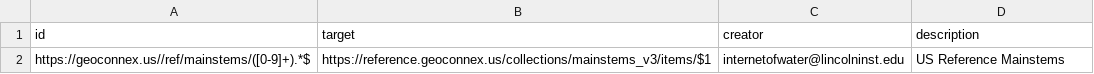
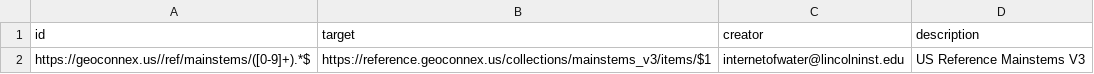
Before and after one commit to internetofwater/pids.geoconnex.us, a CSV file: namespaces/ref/mainstems/mainstems_v3.csv, drawn as a sheet.

Commit message:
Update from https://github.com/internetofwater/geoconnex.us/commit/c8f2f0ab967a110aceef091963bfdff9d0fda774

```diff
--- a/namespaces/ref/mainstems/mainstems_v3.csv
+++ b/namespaces/ref/mainstems/mainstems_v3.csv
@@ -1,2 +1,2 @@
 "id","target","creator","description"
-"https://geoconnex.us//ref/mainstems/([0-9]+).*$","https://reference.geoconnex.us/collections/mainstems_v3/items/$1","internetofwater@lincolninst.edu","US Reference Mainstems"
+"https://geoconnex.us//ref/mainstems/([0-9]+).*$","https://reference.geoconnex.us/collections/mainstems_v3/items/$1","internetofwater@lincolninst.edu","US Reference Mainstems V3"
```
